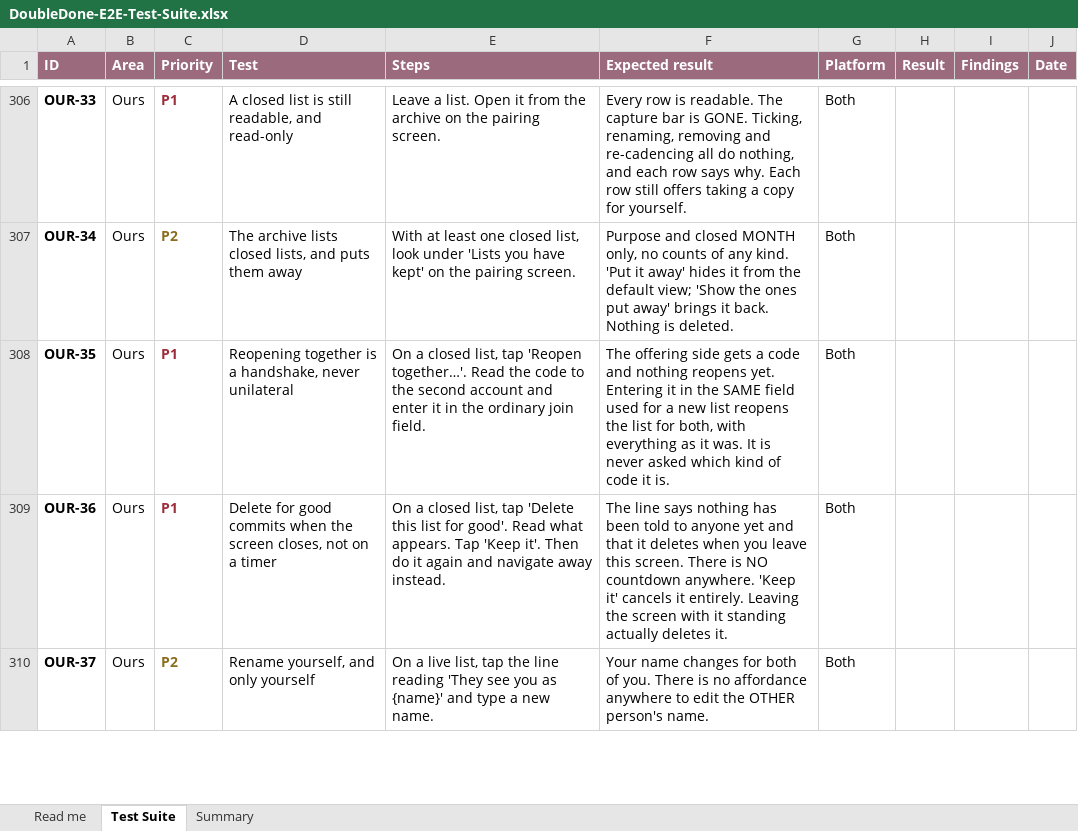
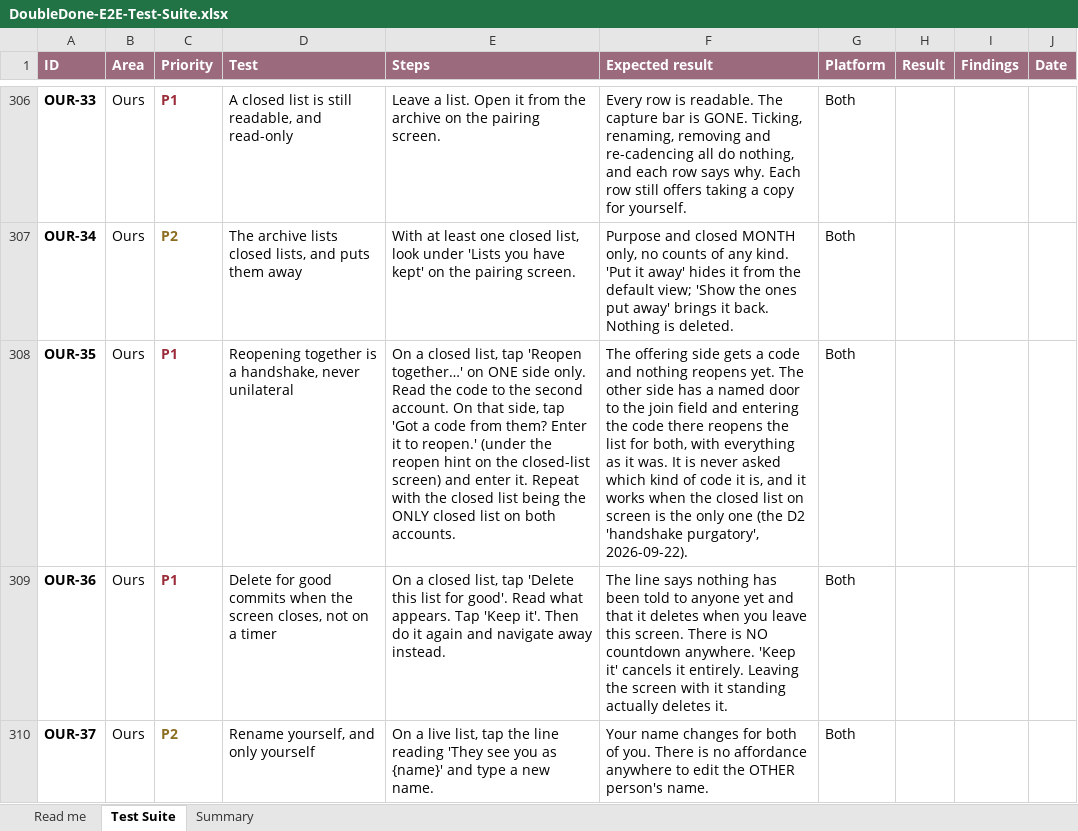
Before and after one commit to melroyds/doubledone, an Excel workbook: docs/qa/DoubleDone-E2E-Test-Suite.xlsx, sheet Test Suite, drawn as a sheet; only a part is shown, gaps mark what is left out; values as stored, in another font and other column widths than the file's, no borders; conditional formats not drawn; the diff names each change by its address in the sheet, - before the commit and + after, or states it on an @@ line.

```diff
--- a/docs/qa/DoubleDone-E2E-Test-Suite.xlsx (sheet Test Suite)
+++ b/docs/qa/DoubleDone-E2E-Test-Suite.xlsx (sheet Test Suite)
-E308 (Steps): …tap 'Reopen together…'. Read the code to the second account and enter it in the ordinary join field.
+E308 (Steps): …tap 'Reopen together…' on ONE side only. Read the code to the second account. On that side, tap 'Got a code from them? Enter it to reopen.' (under the reopen hint on the closed-list screen) and enter it. Repeat with the closed list being the ONLY closed list on both accounts.
-F308 (Expected result): …reopens yet. Entering it in the SAME field used for a new list reopens the list for both, with everything as it was. It is never asked which kind of code it is.
+F308 (Expected result): …reopens yet. The other side has a named door to the join field and entering the code there reopens the list for both, with everything as it was. It is never asked which kind of code it is, and it works when the closed list on screen is the only one (the D2 'handshake purgatory', 2026-09-22).
```
Also changed, not shown: 9 other files.
